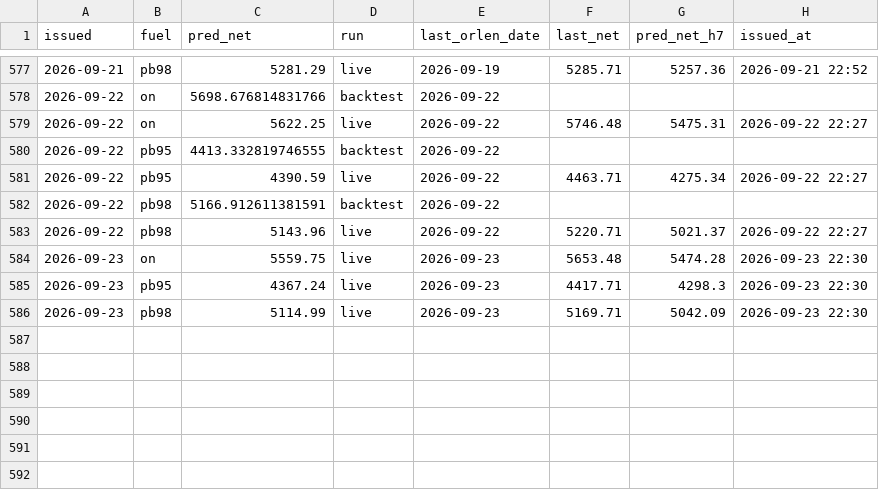
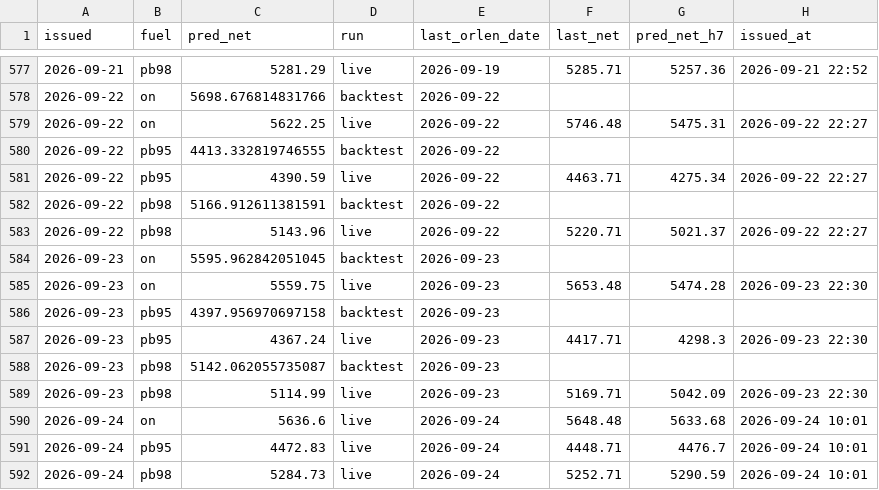
Before and after one commit to bartek-filipiuk/oil-predict, a CSV file: data/predictions.csv, drawn as a sheet; only a part is shown, gaps mark what is left out; the diff names each change by its address in the sheet, - before the commit and + after, or states it on an @@ line.

```diff
--- a/data/predictions.csv
+++ b/data/predictions.csv
+row 584: 2026-09-23 | on | 5595.962842051045 | backtest | 2026-09-23
+row 586: 2026-09-23 | pb95 | 4397.956970697158 | backtest | 2026-09-23
+row 588: 2026-09-23 | pb98 | 5142.062055735087 | backtest | 2026-09-23
+row 590: 2026-09-24 | on | 5636.6 | live | 2026-09-24 | 5648.48 | 5633.68 | 2026-09-24 10:01
+row 591: 2026-09-24 | pb95 | 4472.83 | live | 2026-09-24 | 4448.71 | 4476.7 | 2026-09-24 10:01
+row 592: 2026-09-24 | pb98 | 5284.73 | live | 2026-09-24 | 5252.71 | 5290.59 | 2026-09-24 10:01
```
Also changed, not shown: data/backtest_2026.csv, data/brent.csv, 6 other files.
